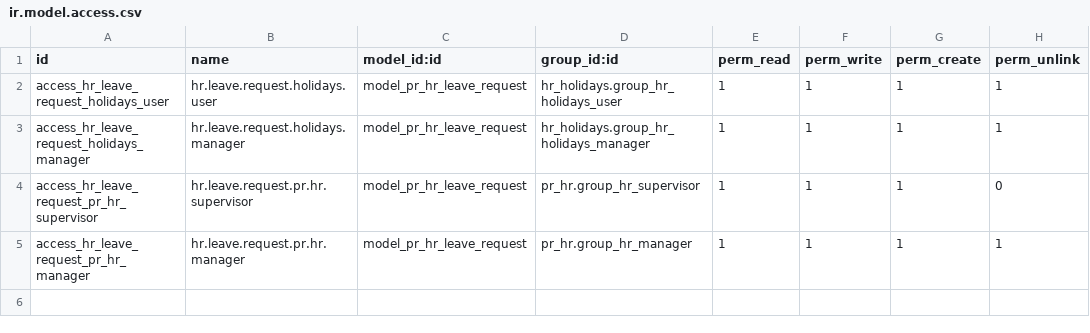
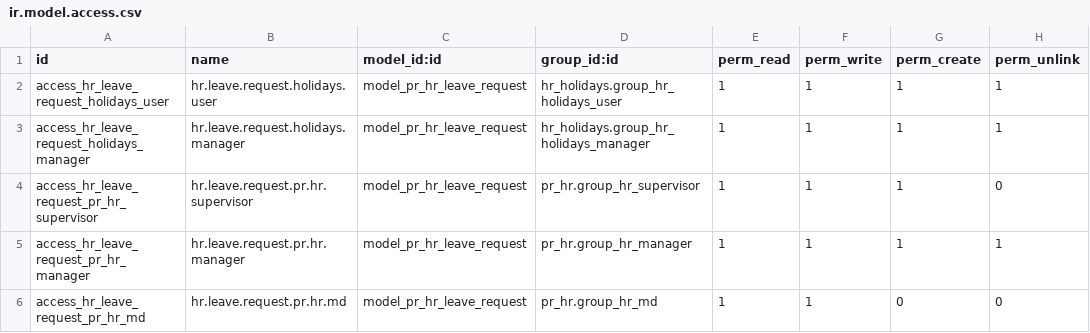
Before and after one commit to Petroraq-Engineering-Co-Ltd/Petroraq_V17_V2, a CSV file: pr_hr_holidays/security/ir.model.access.csv, drawn as a sheet.

```diff
--- a/pr_hr_holidays/security/ir.model.access.csv
+++ b/pr_hr_holidays/security/ir.model.access.csv
@@ -5 +5,2 @@ access_hr_leave_request_pr_hr_supervisor,hr.leave.request.pr.hr.supervisor,model
 access_hr_leave_request_pr_hr_manager,hr.leave.request.pr.hr.manager,model_pr_hr_leave_request,pr_hr.group_hr_manager,1,1,1,1
+access_hr_leave_request_pr_hr_md,hr.leave.request.pr.hr.md,model_pr_hr_leave_request,pr_hr.group_hr_md,1,1,0,0
```
Also changed, not shown: 11 other files.
